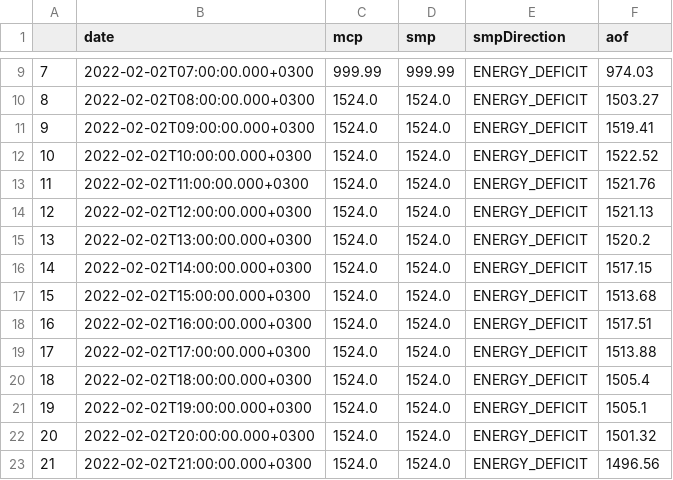
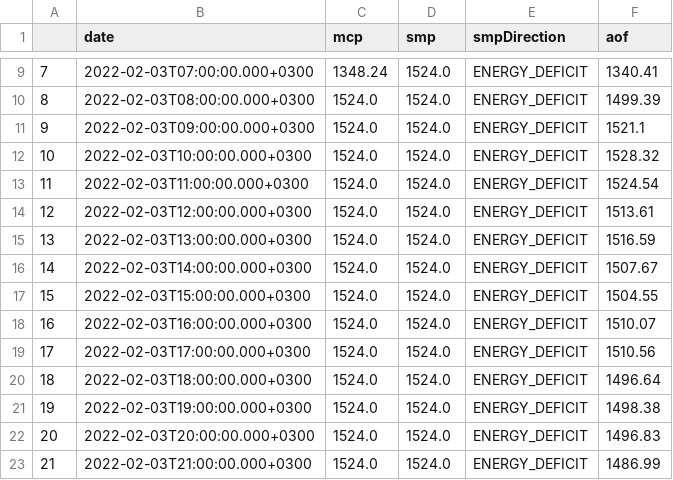
Before and after one commit to berkorbay/intraday, a CSV file: inst/market-data/price_data.csv, drawn as a sheet; only a part is shown, gaps mark what is left out; the diff covers the shown part only.

```diff
--- a/inst/market-data/price_data.csv
+++ b/inst/market-data/price_data.csv
@@ -9,15 +9,15 @@
-7,2022-02-02T07:00:00.000+0300,999.99,999.99,ENERGY_DEFICIT,974.03
-8,2022-02-02T08:00:00.000+0300,1524.0,1524.0,ENERGY_DEFICIT,1503.27
-9,2022-02-02T09:00:00.000+0300,1524.0,1524.0,ENERGY_DEFICIT,1519.41
-10,2022-02-02T10:00:00.000+0300,1524.0,1524.0,ENERGY_DEFICIT,1522.52
-11,2022-02-02T11:00:00.000+0300,1524.0,1524.0,ENERGY_DEFICIT,1521.76
-12,2022-02-02T12:00:00.000+0300,1524.0,1524.0,ENERGY_DEFICIT,1521.13
-13,2022-02-02T13:00:00.000+0300,1524.0,1524.0,ENERGY_DEFICIT,1520.2
-14,2022-02-02T14:00:00.000+0300,1524.0,1524.0,ENERGY_DEFICIT,1517.15
-15,2022-02-02T15:00:00.000+0300,1524.0,1524.0,ENERGY_DEFICIT,1513.68
-16,2022-02-02T16:00:00.000+0300,1524.0,1524.0,ENERGY_DEFICIT,1517.51
-17,2022-02-02T17:00:00.000+0300,1524.0,1524.0,ENERGY_DEFICIT,1513.88
-18,2022-02-02T18:00:00.000+0300,1524.0,1524.0,ENERGY_DEFICIT,1505.4
-19,2022-02-02T19:00:00.000+0300,1524.0,1524.0,ENERGY_DEFICIT,1505.1
-20,2022-02-02T20:00:00.000+0300,1524.0,1524.0,ENERGY_DEFICIT,1501.32
-21,2022-02-02T21:00:00.000+0300,1524.0,1524.0,ENERGY_DEFICIT,1496.56
+7,2022-02-03T07:00:00.000+0300,1348.24,1524.0,ENERGY_DEFICIT,1340.41
+8,2022-02-03T08:00:00.000+0300,1524.0,1524.0,ENERGY_DEFICIT,1499.39
+9,2022-02-03T09:00:00.000+0300,1524.0,1524.0,ENERGY_DEFICIT,1521.1
+10,2022-02-03T10:00:00.000+0300,1524.0,1524.0,ENERGY_DEFICIT,1528.32
+11,2022-02-03T11:00:00.000+0300,1524.0,1524.0,ENERGY_DEFICIT,1524.54
+12,2022-02-03T12:00:00.000+0300,1524.0,1524.0,ENERGY_DEFICIT,1513.61
+13,2022-02-03T13:00:00.000+0300,1524.0,1524.0,ENERGY_DEFICIT,1516.59
+14,2022-02-03T14:00:00.000+0300,1524.0,1524.0,ENERGY_DEFICIT,1507.67
+15,2022-02-03T15:00:00.000+0300,1524.0,1524.0,ENERGY_DEFICIT,1504.55
+16,2022-02-03T16:00:00.000+0300,1524.0,1524.0,ENERGY_DEFICIT,1510.07
+17,2022-02-03T17:00:00.000+0300,1524.0,1524.0,ENERGY_DEFICIT,1510.56
+18,2022-02-03T18:00:00.000+0300,1524.0,1524.0,ENERGY_DEFICIT,1496.64
+19,2022-02-03T19:00:00.000+0300,1524.0,1524.0,ENERGY_DEFICIT,1498.38
+20,2022-02-03T20:00:00.000+0300,1524.0,1524.0,ENERGY_DEFICIT,1496.83
+21,2022-02-03T21:00:00.000+0300,1524.0,1524.0,ENERGY_DEFICIT,1486.99
```
Also changed, not shown: 43 edited cells elsewhere in this file, inst/market-data/intraday_summary.csv, 2 other files.
